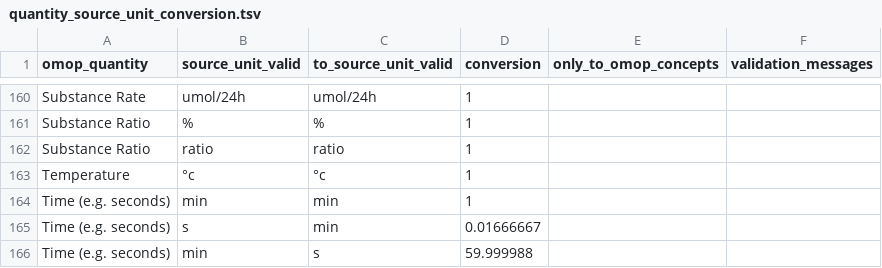
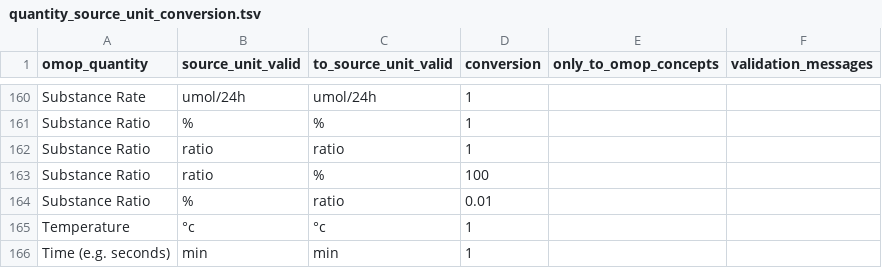
Before and after one commit to FINNGEN/kanta_lab_preprocessing, a TSV file: finngen_qc/data/quantity_source_unit_conversion.tsv, drawn as a sheet; only a part is shown, gaps mark what is left out; the shorter side is filled out with more unchanged rows.

```diff
--- a/finngen_qc/data/quantity_source_unit_conversion.tsv
+++ b/finngen_qc/data/quantity_source_unit_conversion.tsv
@@ -162,2 +162,4 @@ Substance Ratio	%	%	1
 Substance Ratio	ratio	ratio	1		
+Substance Ratio	ratio	%	100		
+Substance Ratio	%	ratio	0.01		
 Temperature	°c	°c	1		
```
Also changed, not shown: core/data/omop_conversion_fix.tsv, finngen_qc/data/fix_unit_based_in_abbreviation.tsv, 1 other file.
